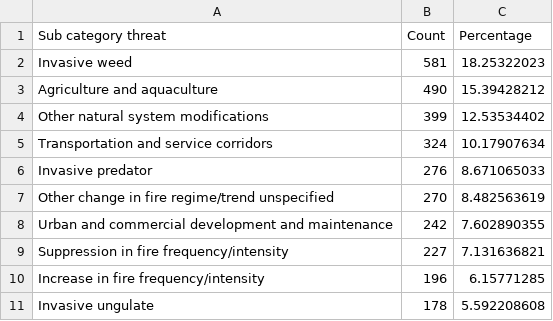
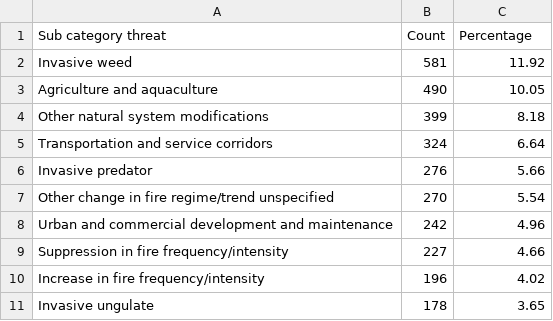
Before and after one commit to jngu0045/3179, a CSV file: Visualisation_2/data/auspie.csv, drawn as a sheet.

Commit message:
upload

```diff
--- a/Visualisation_2/data/auspie.csv
+++ b/Visualisation_2/data/auspie.csv
@@ -1,11 +1,11 @@
 Sub category threat,Count,Percentage
-Invasive weed,581,18.25322023
-Agriculture and aquaculture,490,15.39428212
-Other natural system modifications,399,12.53534402
-Transportation and service corridors,324,10.17907634
-Invasive predator,276,8.671065033
-Other change in fire regime/trend unspecified,270,8.482563619
-Urban and commercial development and maintenance,242,7.602890355
-Suppression in fire frequency/intensity,227,7.131636821
-Increase in fire frequency/intensity,196,6.15771285
-Invasive ungulate,178,5.592208608
+Invasive weed,581,11.92
+Agriculture and aquaculture,490,10.05
+Other natural system modifications,399,8.18
+Transportation and service corridors,324,6.64
+Invasive predator,276,5.66
+Other change in fire regime/trend unspecified,270,5.54
+Urban and commercial development and maintenance,242,4.96
+Suppression in fire frequency/intensity,227,4.66
+Increase in fire frequency/intensity,196,4.02
+Invasive ungulate,178,3.65
```
